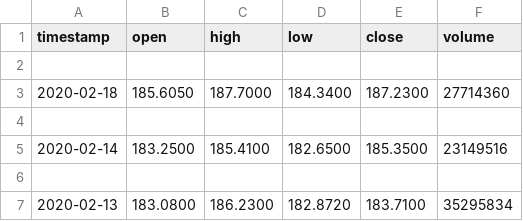
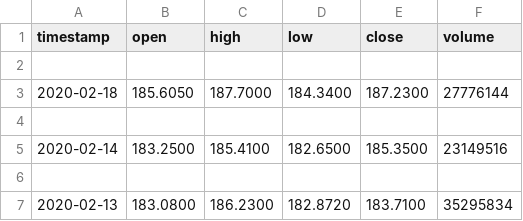
Before and after one commit to clay3899/robo-advisor, a CSV file: data/MSFT.csv, drawn as a sheet; only a part is shown.

```diff
--- a/data/MSFT.csv
+++ b/data/MSFT.csv
@@ -2,3 +2,3 @@ timestamp,open,high,low,close,volume
 
-2020-02-18,185.6050,187.7000,184.3400,187.2300,27714360
+2020-02-18,185.6050,187.7000,184.3400,187.2300,27776144
 
```
Also changed, not shown: data/AMD.csv, data/MU.csv, 4 other files.
